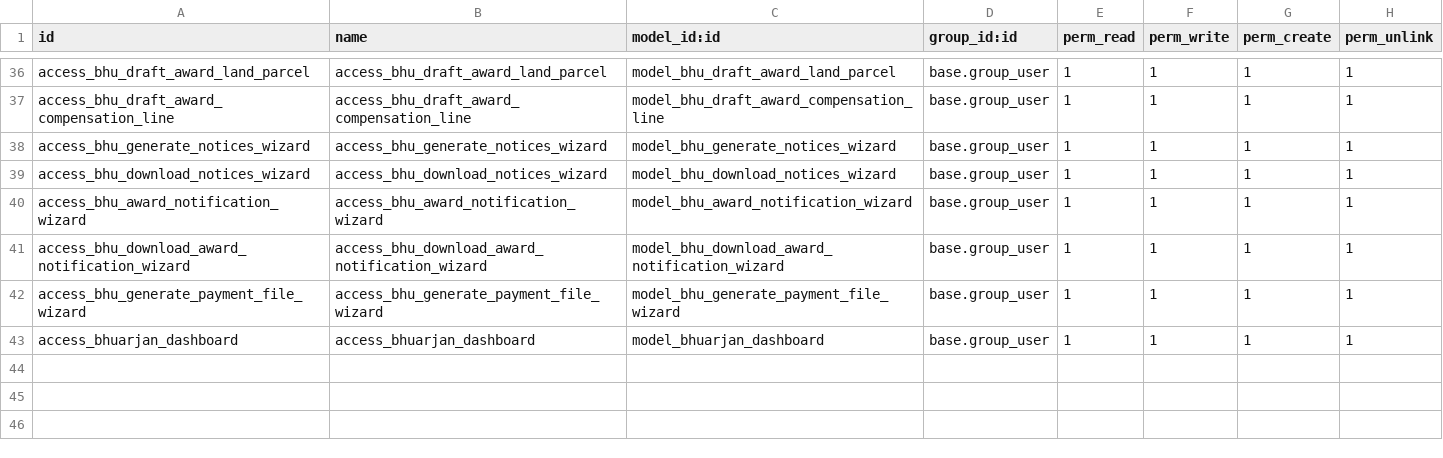
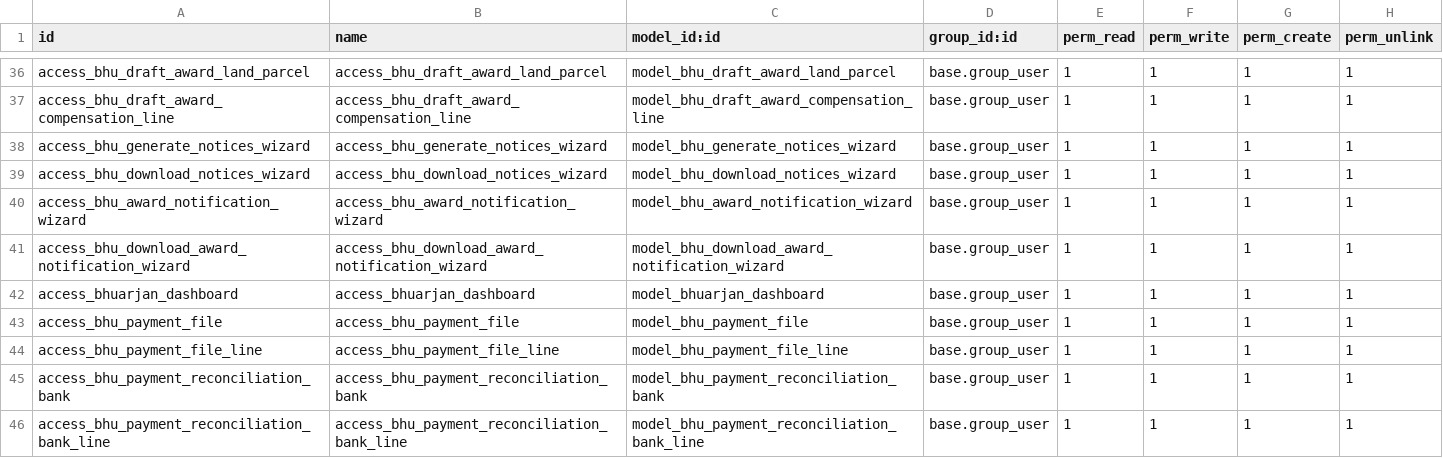
Before and after one commit to saurabhipro/bhuarjan_addons, a CSV file: bhuarjan/security/ir.model.access.csv, drawn as a sheet; only a part is shown, gaps mark what is left out.

Commit message:
Payment File & recon

```diff
--- a/bhuarjan/security/ir.model.access.csv
+++ b/bhuarjan/security/ir.model.access.csv
@@ -41,3 +41,6 @@ access_bhu_award_notification_wizard,access_bhu_award_notification_wizard,model_
 access_bhu_download_award_notification_wizard,access_bhu_download_award_notification_wizard,model_bhu_download_award_notification_wizard,base.group_user,1,1,1,1
-access_bhu_generate_payment_file_wizard,access_bhu_generate_payment_file_wizard,model_bhu_generate_payment_file_wizard,base.group_user,1,1,1,1
 access_bhuarjan_dashboard,access_bhuarjan_dashboard,model_bhuarjan_dashboard,base.group_user,1,1,1,1
+access_bhu_payment_file,access_bhu_payment_file,model_bhu_payment_file,base.group_user,1,1,1,1
+access_bhu_payment_file_line,access_bhu_payment_file_line,model_bhu_payment_file_line,base.group_user,1,1,1,1
+access_bhu_payment_reconciliation_bank,access_bhu_payment_reconciliation_bank,model_bhu_payment_reconciliation_bank,base.group_user,1,1,1,1
+access_bhu_payment_reconciliation_bank_line,access_bhu_payment_reconciliation_bank_line,model_bhu_payment_reconciliation_bank_line,base.group_user,1,1,1,1
```
Also changed, not shown: 10 other files.
